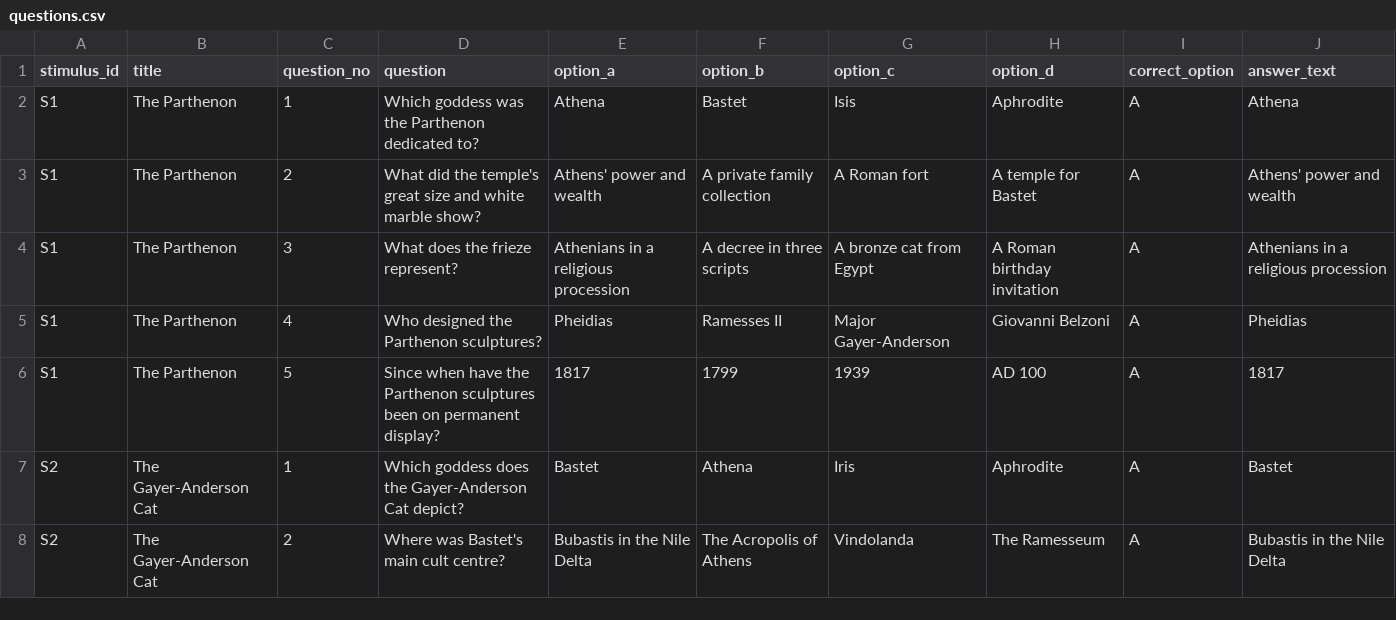
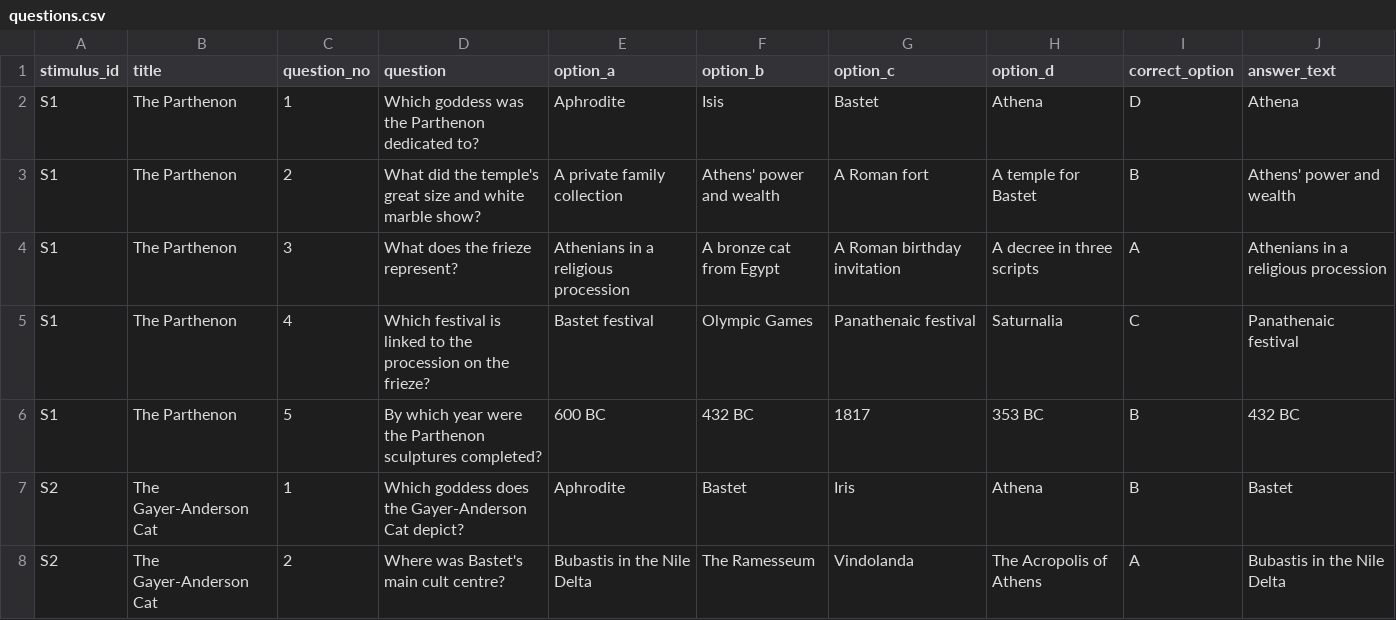
Before and after one commit to MorrisYUJQ/museum-stimuli, a CSV file: stimuli_web_en/questions.csv, drawn as a sheet; only a part is shown; the diff covers the shown part only.

```diff
--- a/stimuli_web_en/questions.csv
+++ b/stimuli_web_en/questions.csv
@@ -1,8 +1,8 @@
 stimulus_id,title,question_no,question,option_a,option_b,option_c,option_d,correct_option,answer_text
-S1,The Parthenon,1,Which goddess was the Parthenon dedicated to?,Athena,Bastet,Isis,Aphrodite,A,Athena
-S1,The Parthenon,2,What did the temple's great size and white marble show?,Athens' power and wealth,A private family collection,A Roman fort,A temple for Bastet,A,Athens' power and wealth
-S1,The Parthenon,3,What does the frieze represent?,Athenians in a religious procession,A decree in three scripts,A bronze cat from Egypt,A Roman birthday invitation,A,Athenians in a religious procession
-S1,The Parthenon,4,Who designed the Parthenon sculptures?,Pheidias,Ramesses II,Major Gayer-Anderson,Giovanni Belzoni,A,Pheidias
-S1,The Parthenon,5,Since when have the Parthenon sculptures been on permanent display?,1817,1799,1939,AD 100,A,1817
-S2,The Gayer-Anderson Cat,1,Which goddess does the Gayer-Anderson Cat depict?,Bastet,Athena,Iris,Aphrodite,A,Bastet
-S2,The Gayer-Anderson Cat,2,Where was Bastet's main cult centre?,Bubastis in the Nile Delta,The Acropolis of Athens,Vindolanda,The Ramesseum,A,Bubastis in the Nile Delta
+S1,The Parthenon,1,Which goddess was the Parthenon dedicated to?,Aphrodite,Isis,Bastet,Athena,D,Athena
+S1,The Parthenon,2,What did the temple's great size and white marble show?,A private family collection,Athens' power and wealth,A Roman fort,A temple for Bastet,B,Athens' power and wealth
+S1,The Parthenon,3,What does the frieze represent?,Athenians in a religious procession,A bronze cat from Egypt,A Roman birthday invitation,A decree in three scripts,A,Athenians in a religious procession
+S1,The Parthenon,4,Which festival is linked to the procession on the frieze?,Bastet festival,Olympic Games,Panathenaic festival,Saturnalia,C,Panathenaic festival
+S1,The Parthenon,5,By which year were the Parthenon sculptures completed?,600 BC,432 BC,1817,353 BC,B,432 BC
+S2,The Gayer-Anderson Cat,1,Which goddess does the Gayer-Anderson Cat depict?,Aphrodite,Bastet,Iris,Athena,B,Bastet
+S2,The Gayer-Anderson Cat,2,Where was Bastet's main cult centre?,Bubastis in the Nile Delta,The Ramesseum,Vindolanda,The Acropolis of Athens,A,Bubastis in the Nile Delta
```
Also changed, not shown: 14 edited cells elsewhere in this file, 9 other files.
